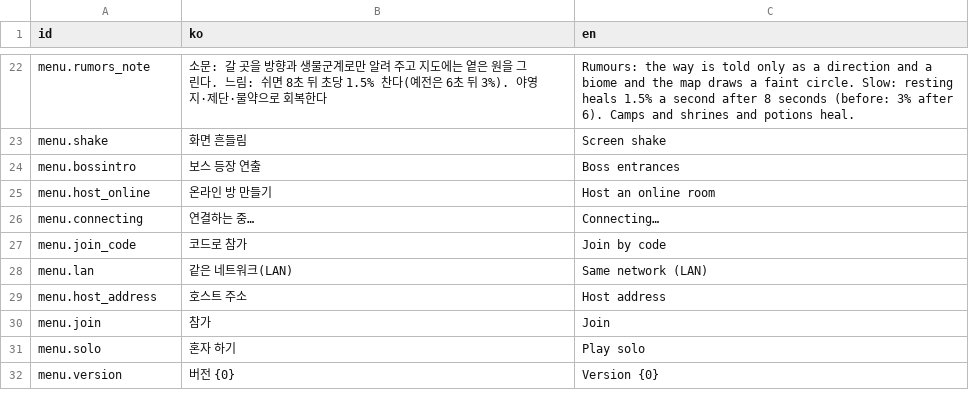
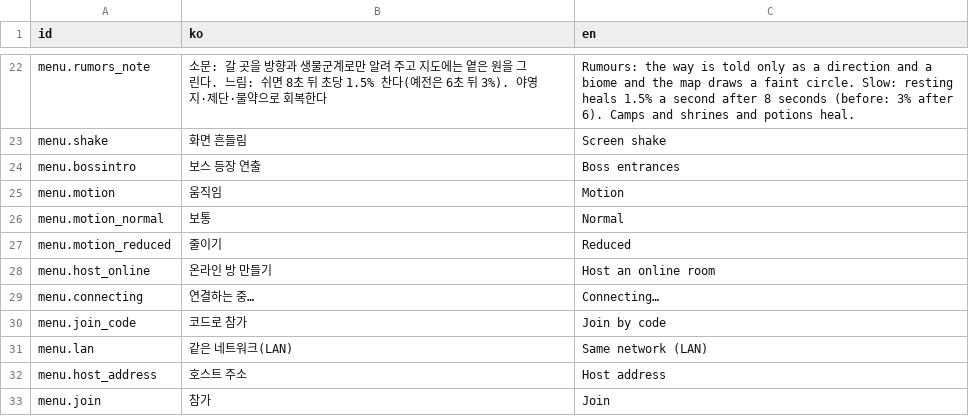
Before and after one commit to LeArc6910/pray-to, a CSV file: Assets/_Project/Data/Strings/strings.csv, drawn as a sheet; only a part is shown, gaps mark what is left out; the shorter side is filled out with more unchanged rows.

Commit message:
Fix UI overlaps and dress every screen in the new frame
U0: acquired lines now draw before windows, stop under the goal list
and skip the open bag; every tooltip goes through a late card drawn on
top; world buttons stack instead of sharing a spot; portrait phones and
cramped boss fights fold the goal list to one line so the boss bar
stays off the player. Frames snap to whole device pixels on fractional
screen scales.

U1: the chosen mix of stone panels with a material header per window
kind, a fixed close button, primary and danger buttons, icon tabs,
rarity slots, open/close and press motion, number pops, six UI sounds
and a reduce-motion setting. Existing screens wear it now; splitting
the bag into separate screens comes next.

```diff
--- a/Assets/_Project/Data/Strings/strings.csv
+++ b/Assets/_Project/Data/Strings/strings.csv
@@ -24,2 +24,5 @@ menu.shake,화면 흔들림,Screen shake
 menu.bossintro,보스 등장 연출,Boss entrances
+menu.motion,움직임,Motion
+menu.motion_normal,보통,Normal
+menu.motion_reduced,줄이기,Reduced
 menu.host_online,온라인 방 만들기,Host an online room
```
Also changed, not shown: 27 other files.
